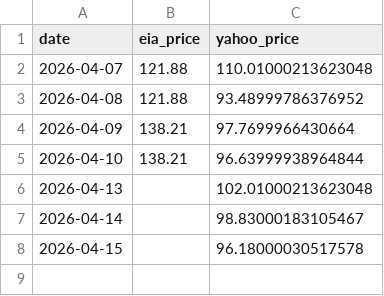
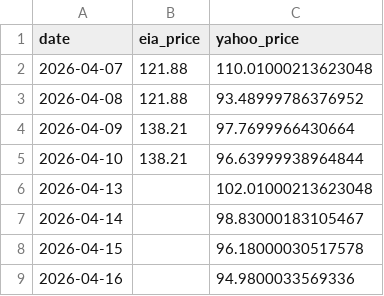
Before and after one commit to lucubratemagazine/oil-price-tracker, a CSV file: history.csv, drawn as a sheet.

```diff
--- a/history.csv
+++ b/history.csv
@@ -8 +8,2 @@ date,eia_price,yahoo_price
 2026-04-15,,96.18000030517578
+2026-04-16,,94.9800033569336
```
Also changed, not shown: 3 other files.
